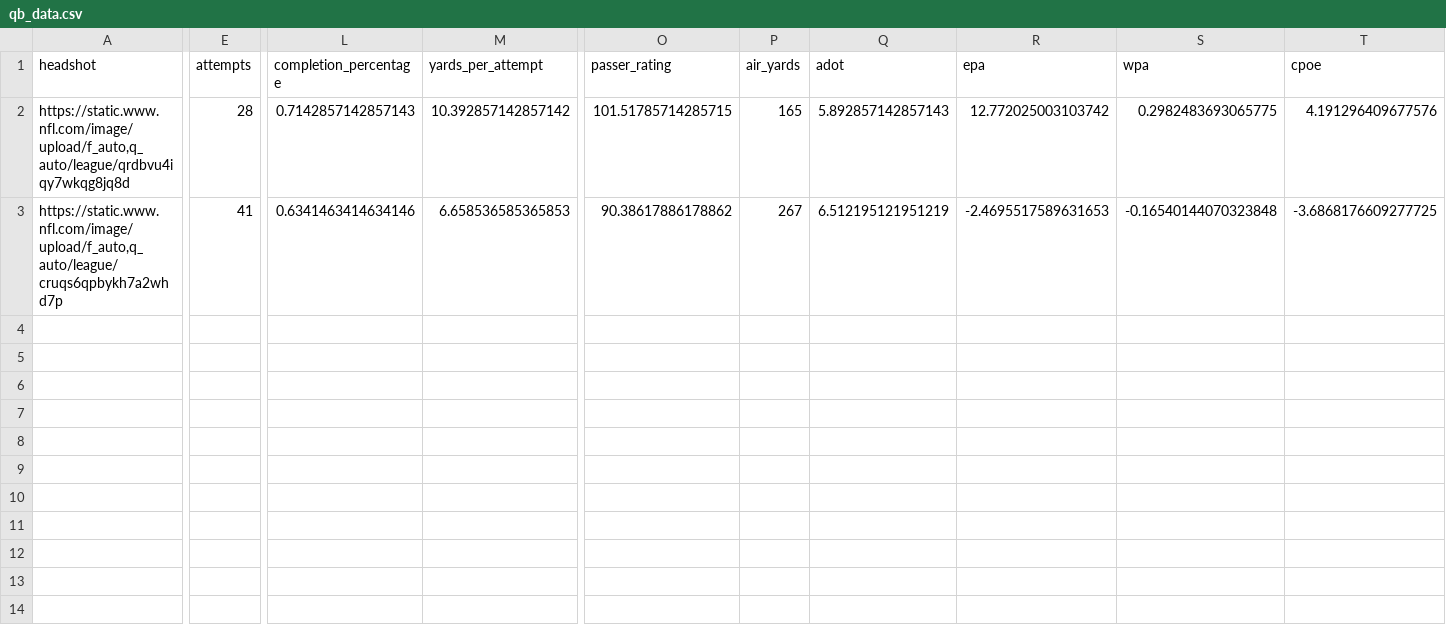
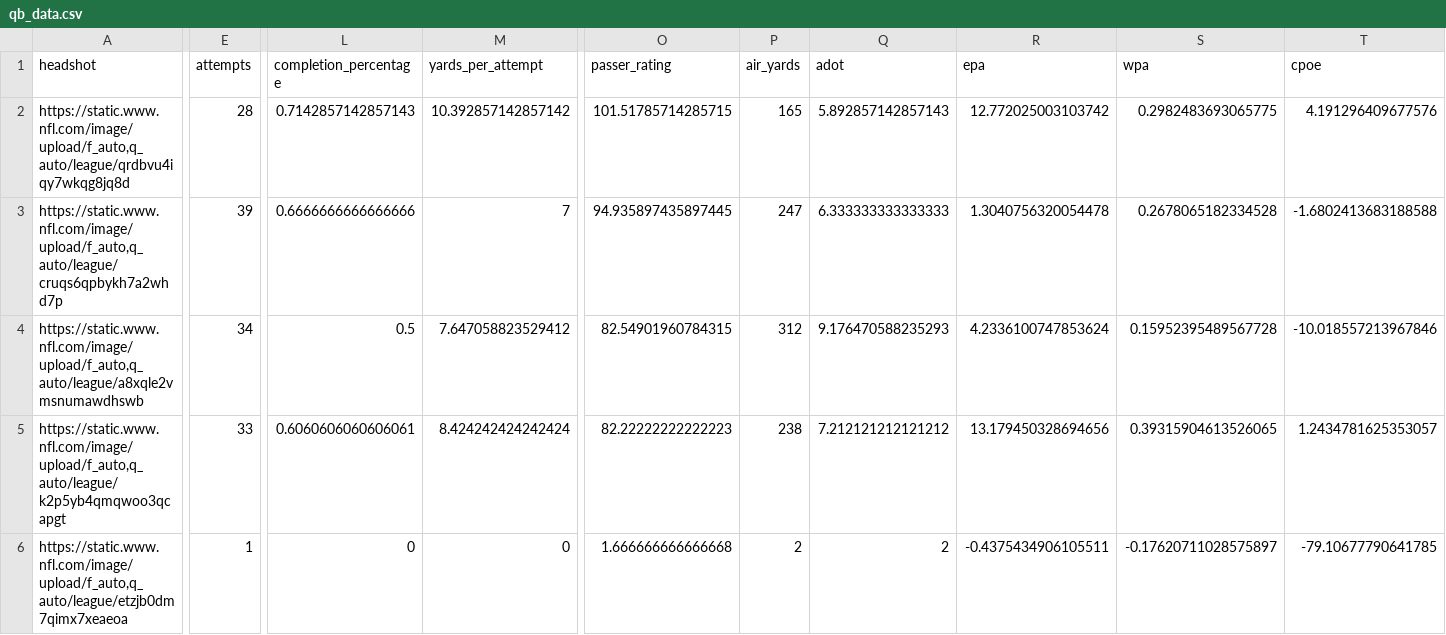
Before and after one commit to trashduty/fantasy_player_data, a CSV file: Data/qb_data.csv, drawn as a sheet; only a part is shown, gaps mark what is left out; rows hold the shown columns only; the diff covers the shown part only; the diff names each change by its address in the sheet, - before the commit and + after, or states it on an @@ line.

```diff
--- a/Data/qb_data.csv
+++ b/Data/qb_data.csv
-E3 (attempts): 41
+E3 (attempts): 39
-L3 (completion_percentage): 0.6341463414634146
+L3 (completion_percentage): 0.6666666666666666
-M3 (yards_per_attempt): 6.658536585365853
+M3 (yards_per_attempt): 7
-O3 (passer_rating): 90.38617886178862
+O3 (passer_rating): 94.935897435897445
-P3 (air_yards): 267
+P3 (air_yards): 247
-Q3 (adot): 6.512195121951219
+Q3 (adot): 6.333333333333333
-R3 (epa): -2.4695517589631653
+R3 (epa): 1.3040756320054478
-S3 (wpa): -0.16540144070323848
+S3 (wpa): 0.2678065182334528
-T3 (cpoe): -3.6868176609277725
+T3 (cpoe): -1.6802413683188588
+row 4: https://static.www.nfl.com/image/upload/f_auto,q_auto/league/a8xqle2vmsnumawdhswb | 34 | 0.5 | 7.647058823529412 | 82.54901960784315 | 312 | 9.176470588235293 | 4.2336100747853624 | 0.15952395489567728 | -10.018557213967846
+row 5: https://static.www.nfl.com/image/upload/f_auto,q_auto/league/k2p5yb4qmqwoo3qcapgt | 33 | 0.6060606060606061 | 8.424242424242424 | 82.22222222222223 | 238 | 7.212121212121212 | 13.179450328694656 | 0.39315904613526065 | 1.2434781625353057
+row 6: https://static.www.nfl.com/image/upload/f_auto,q_auto/league/etzjb0dm7qimx7xeaeoa | 1 | 0 | 0 | 1.666666666666668 | 2 | 2 | -0.4375434906105511 | -0.17620711028575897 | -79.10677790641785
```
Also changed, not shown: 4 edited cells elsewhere in this file, Data/rb_data.csv, Data/wr_data.csv.
